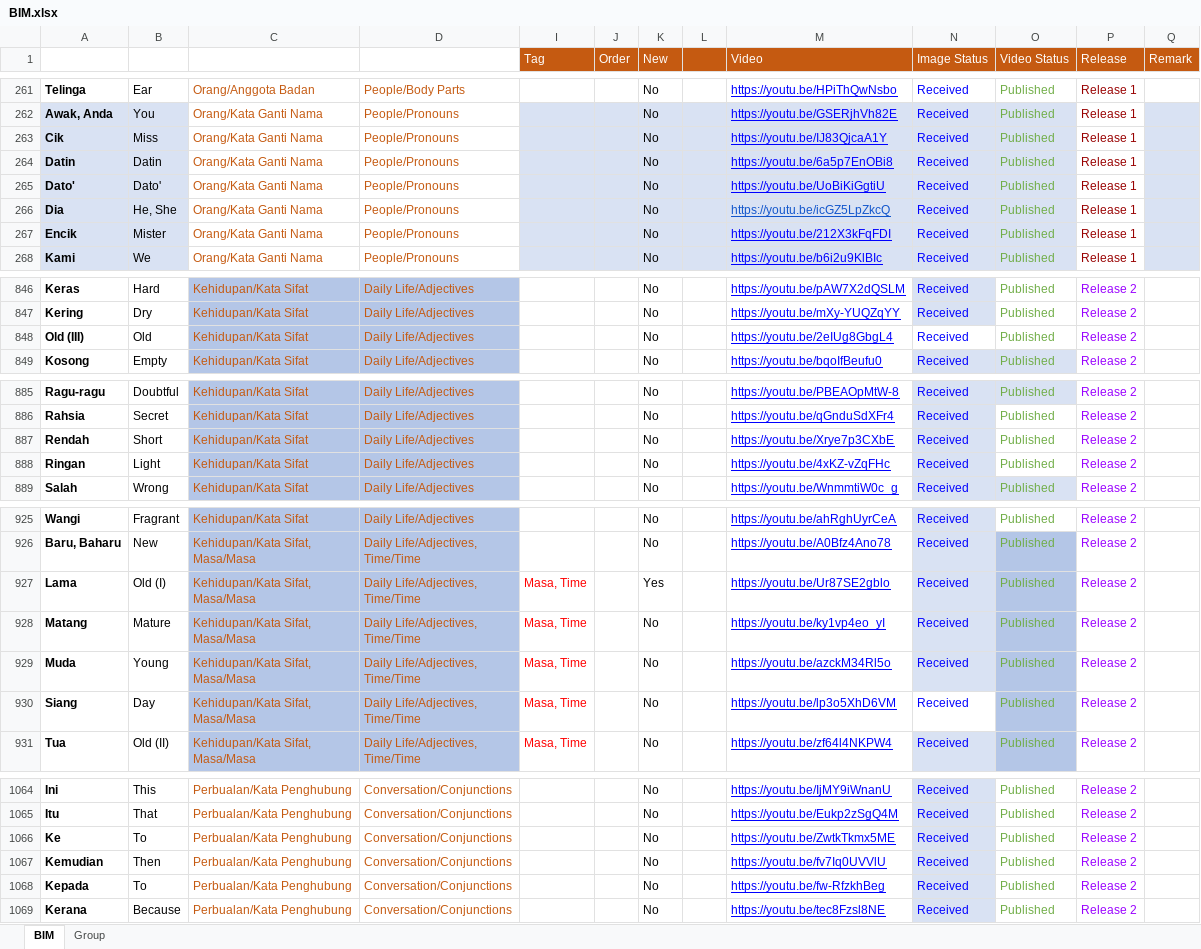
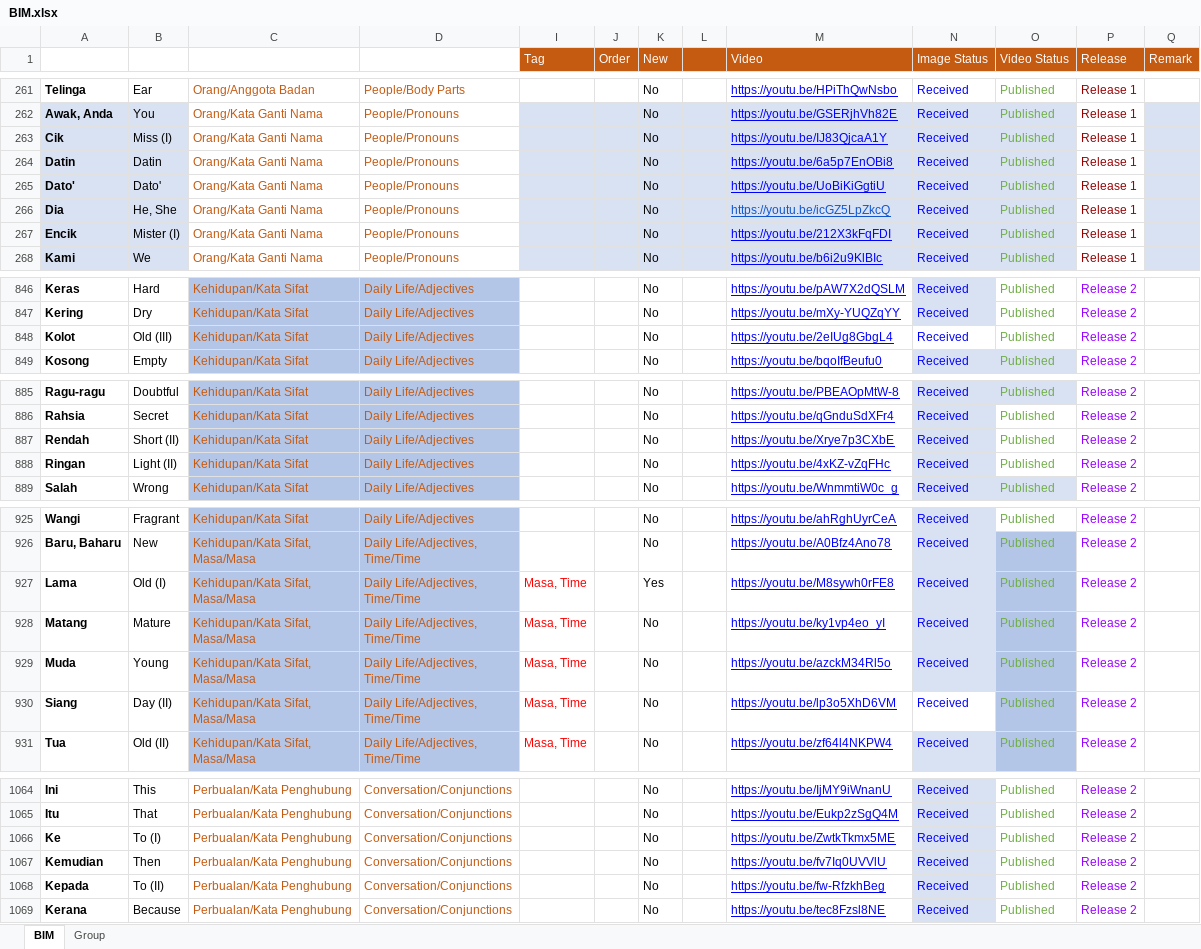
Before and after one commit to malaysiafederationofthedeaf/ggb-mfd-project, an Excel workbook: public/assets/BIM.xlsx, sheet BIM, drawn as a sheet; only a part is shown, gaps mark what is left out; values as stored, in another font and other column widths than the file's, no borders; charts and pictures and conditional formats and table styles not drawn; the diff covers the shown part only; the diff names each change by its address in the sheet, - before the commit and + after, or states it on an @@ line.

Commit message:
DKIP-129 R2 - Sign - Link to Wrong pages due to Repeated English Words (#72)

```diff
--- a/public/assets/BIM.xlsx (sheet BIM)
+++ b/public/assets/BIM.xlsx (sheet BIM)
-B263 (Word): Miss
+B263 (Word): Miss (I)
-B267 (Word): Mister
+B267 (Word): Mister (I)
-A848 (Perkataan): Old (III)
+A848 (Perkataan): Kolot
-B848 (Word): Old
+B848 (Word): Old (III)
-B887 (Word): Short
+B887 (Word): Short (II)
-B888 (Word): Light
+B888 (Word): Light (II)
-M927 (Video): https://youtu.be/Ur87SE2gblo
+M927 (Video): https://youtu.be/M8sywh0rFE8
-B930 (Word): Day
+B930 (Word): Day (II)
-B1066 (Word): To
+B1066 (Word): To (I)
-B1068 (Word): To
+B1068 (Word): To (II)
```
Also changed, not shown: 32 edited cells and cell formats elsewhere in this sheet, charts or pictures, 4 other files.
